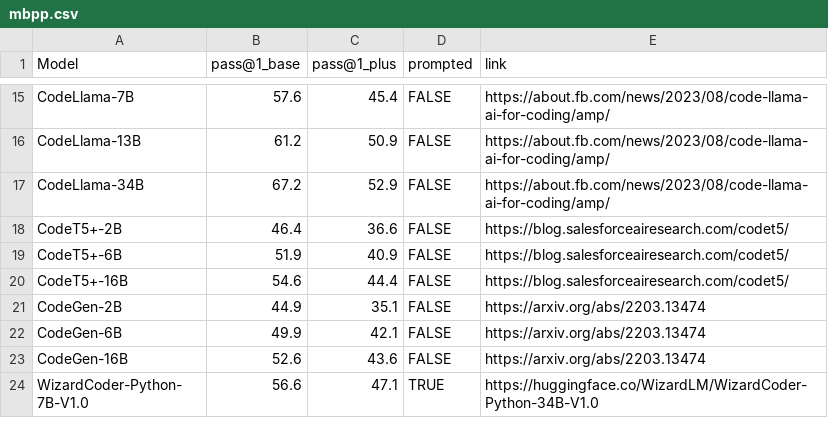
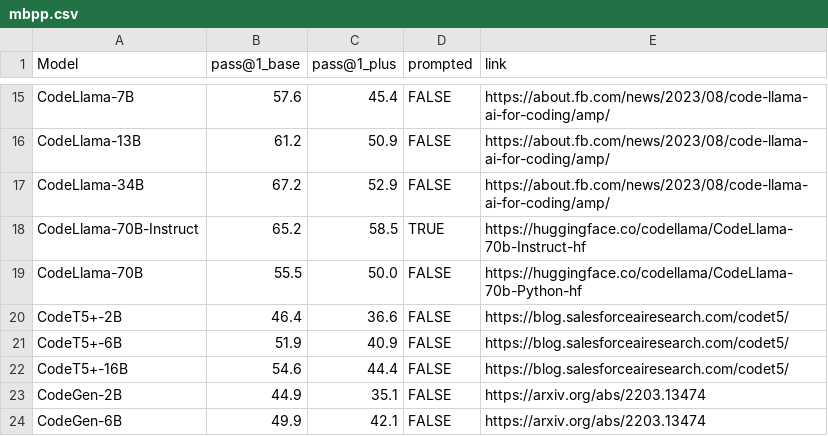
Before and after one commit to evalplus/evalplus.github.io, a CSV file: mbpp.csv, drawn as a sheet; only a part is shown, gaps mark what is left out; the shorter side is filled out with more unchanged rows.

```diff
--- a/mbpp.csv
+++ b/mbpp.csv
@@ -17,2 +17,4 @@ CodeLlama-13B,61.2,50.9,FALSE,https://about.fb.com/news/2023/08/code-llama-ai-fo
 CodeLlama-34B,67.2,52.9,FALSE,https://about.fb.com/news/2023/08/code-llama-ai-for-coding/amp/
+CodeLlama-70B-Instruct,65.2,58.5,TRUE,https://huggingface.co/codellama/CodeLlama-70b-Instruct-hf
+CodeLlama-70B,55.5,50.0,FALSE,https://huggingface.co/codellama/CodeLlama-70b-Python-hf
 CodeT5+-2B,46.4,36.6,FALSE,https://blog.salesforceairesearch.com/codet5/
```
Also changed, not shown: humaneval.csv.
